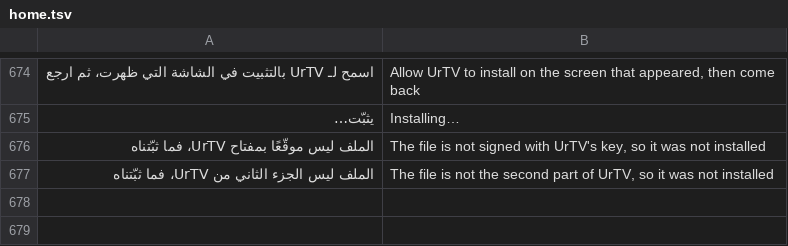
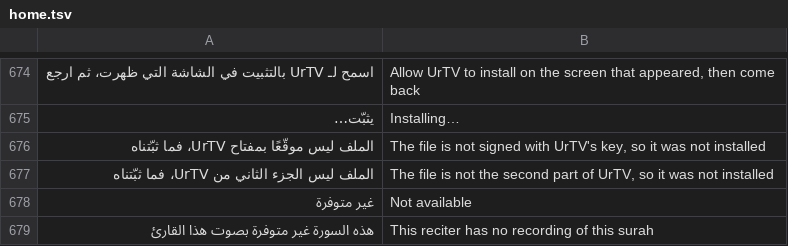
Before and after one commit to tshi-dev/UrTV, a TSV file: i18n/en/home.tsv, drawn as a sheet; only a part is shown, gaps mark what is left out; the diff names each change by its address in the sheet, - before the commit and + after, or states it on an @@ line.

Commit message:
A reciter may have «missing» surahs (reciters.json, optional; «surahs» is then 114 less them): the player steps over them in next, previous, the end of a surah, «متابعة» and a pick from the phone, the surah grid keeps all 114 in their places with a missing one dimmed «غير متوفرة» and not played, the phone page gets the list (tests/surah_set_test.py)

```diff
--- a/i18n/en/home.tsv
+++ b/i18n/en/home.tsv
+row 678: غير متوفرة | Not available
+row 679: هذه السورة غير متوفرة بصوت هذا القارئ | This reciter has no recording of this surah
```
Also changed, not shown: 9 other files.
